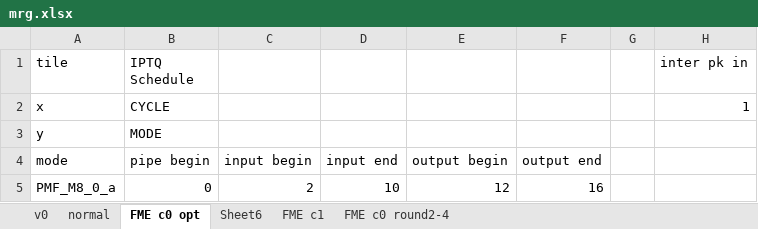
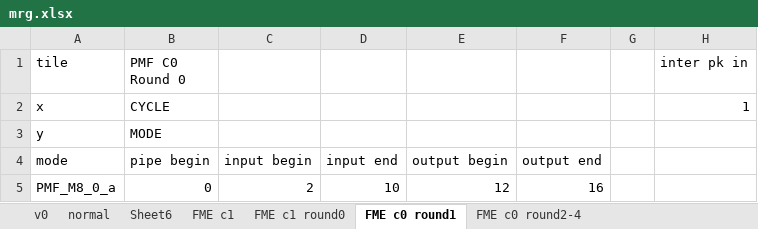
Before and after one commit to RushBTaotao/md, an Excel workbook: mrg.xlsx, sheet FME c0 round1, drawn as a sheet; only a part is shown; values as stored, in another font and other column widths than the file's, no borders; the diff names each change by its address in the sheet, - before the commit and + after, or states it on an @@ line.

Commit message:
allocate all round for all core in PMF

```diff
--- a/mrg.xlsx (sheet FME c0 round1)
+++ b/mrg.xlsx (sheet FME c0 round1)
-sheet tab: FME c0 opt
+sheet tab: FME c0 round1
+sheet tab: FME c1 round0
@@ sheet tab order changed: v0 | normal | Sheet6 | FME c1 | FME c1 round0 | FME c0 round1 | FME c0 round2-4 @@
-B1: IPTQ Schedule
+B1: PMF C0 Round 0
```
Also changed, not shown: sheet FME c0 round2-4, formulas that keep their value, 8 other files.
